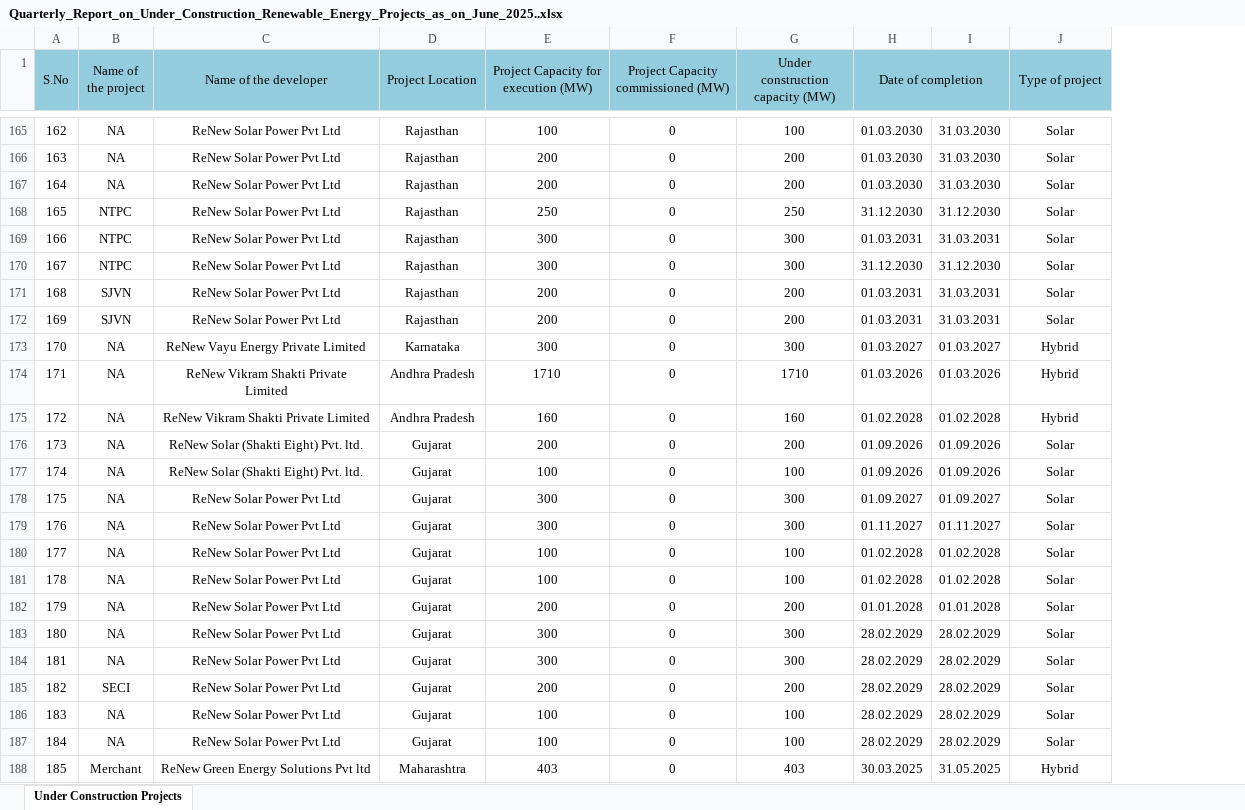
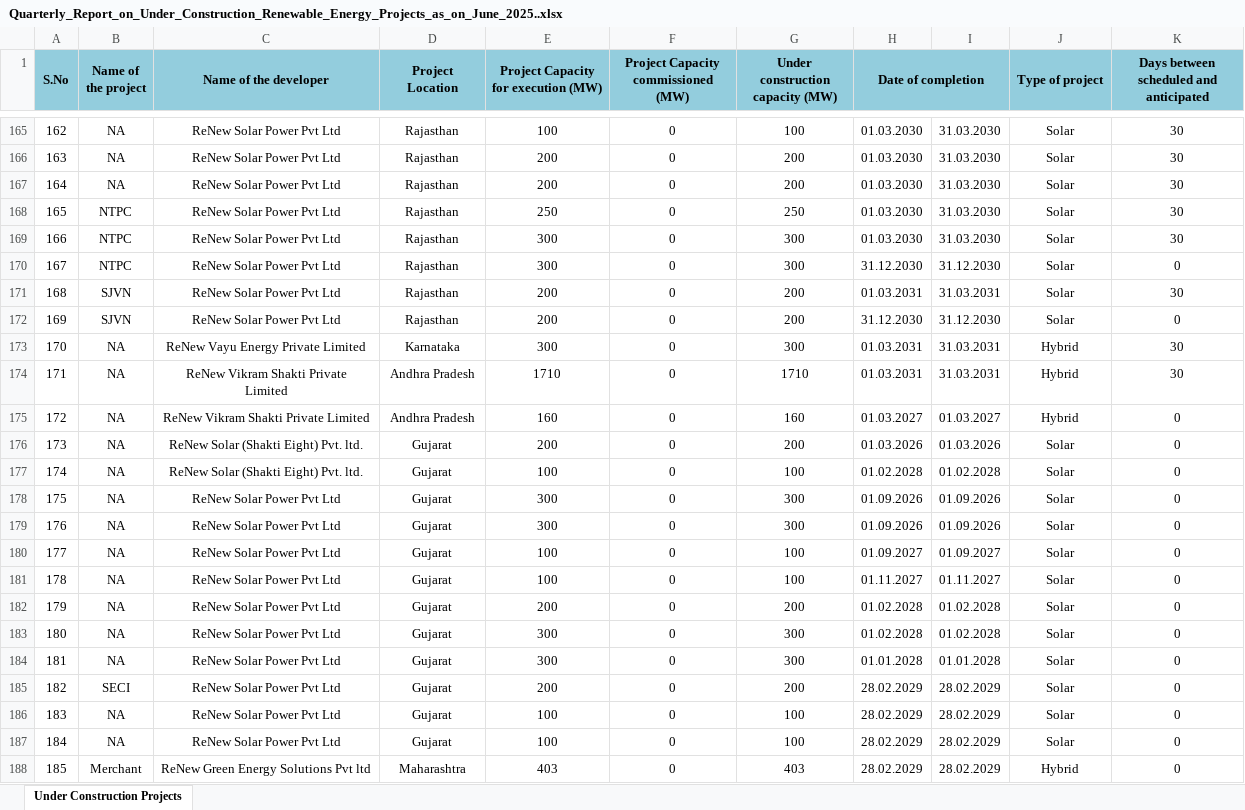
Before and after one commit to emilroby/renewable_dashboard, an Excel workbook: Quarterly_Report_on_Under_Construction_Renewable_Energy_Projects_as_on_June_2025..xlsx, sheet Under Construction Projects, drawn as a sheet; only a part is shown, gaps mark what is left out; values as stored, in another font and other column widths than the file's, no borders; the diff covers the shown part only; the diff names each change by its address in the sheet, - before the commit and + after, or states it on an @@ line.

```diff
--- a/Quarterly_Report_on_Under_Construction_Renewable_Energy_Projects_as_on_June_2025..xlsx (sheet Under Construction Projects)
+++ b/Quarterly_Report_on_Under_Construction_Renewable_Energy_Projects_as_on_June_2025..xlsx (sheet Under Construction Projects)
+column K, row 1: Days between scheduled and anticipated; rows 165-188: 30 | 30 | 30 | 30 | 30 | 0 | 30 | 0 | 30 | 30 | 0 | 0 | 0 | 0 | 0 | 0 | 0 | 0 | 0 | 0 | 0 | 0 | 0 | 0
-A1:H1 bold: off
+A1:H1 bold: on
-J1 bold: off
+J1 bold: on
-H168 (Date of completion): 31.12.2030
+H168 (Date of completion): 01.03.2030
-I168: 31.12.2030
+I168: 31.03.2030
-H169 (Date of completion): 01.03.2031
+H169 (Date of completion): 01.03.2030
-I169: 31.03.2031
+I169: 31.03.2030
-H172 (Date of completion): 01.03.2031
+H172 (Date of completion): 31.12.2030
-I172: 31.03.2031
+I172: 31.12.2030
-H173 (Date of completion): 01.03.2027
+H173 (Date of completion): 01.03.2031
-I173: 01.03.2027
+I173: 31.03.2031
-H174 (Date of completion): 01.03.2026
+H174 (Date of completion): 01.03.2031
-I174: 01.03.2026
+I174: 31.03.2031
-H175 (Date of completion): 01.02.2028
+H175 (Date of completion): 01.03.2027
-I175: 01.02.2028
+I175: 01.03.2027
-H176 (Date of completion): 01.09.2026
+H176 (Date of completion): 01.03.2026
-I176: 01.09.2026
+I176: 01.03.2026
-H177 (Date of completion): 01.09.2026
+H177 (Date of completion): 01.02.2028
-I177: 01.09.2026
+I177: 01.02.2028
-H178 (Date of completion): 01.09.2027
+H178 (Date of completion): 01.09.2026
-I178: 01.09.2027
+I178: 01.09.2026
-H179 (Date of completion): 01.11.2027
+H179 (Date of completion): 01.09.2026
-I179: 01.11.2027
+I179: 01.09.2026
-H180 (Date of completion): 01.02.2028
+H180 (Date of completion): 01.09.2027
-I180: 01.02.2028
+I180: 01.09.2027
-H181 (Date of completion): 01.02.2028
+H181 (Date of completion): 01.11.2027
-I181: 01.02.2028
+I181: 01.11.2027
-H182 (Date of completion): 01.01.2028
+H182 (Date of completion): 01.02.2028
-I182: 01.01.2028
+I182: 01.02.2028
-H183 (Date of completion): 28.02.2029
+H183 (Date of completion): 01.02.2028
-I183: 28.02.2029
+I183: 01.02.2028
-H184 (Date of completion): 28.02.2029
+H184 (Date of completion): 01.01.2028
-I184: 28.02.2029
+I184: 01.01.2028
-H188 (Date of completion): 30.03.2025
+H188 (Date of completion): 28.02.2029
-I188: 31.05.2025
+I188: 28.02.2029
```
Also changed, not shown: 7 added rows, 5 removed rows, 670 edited cells, cell formats and row numbers in column A elsewhere in this sheet, 3 other files.
